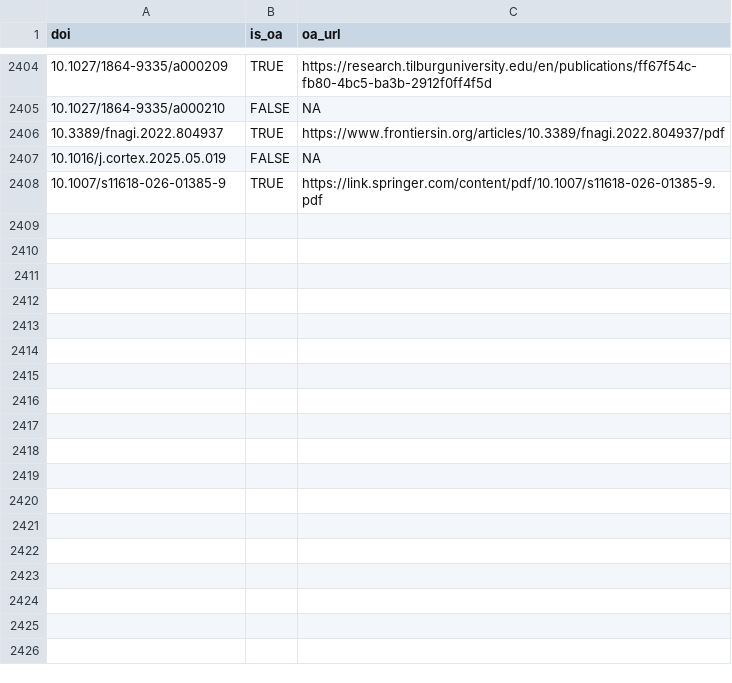
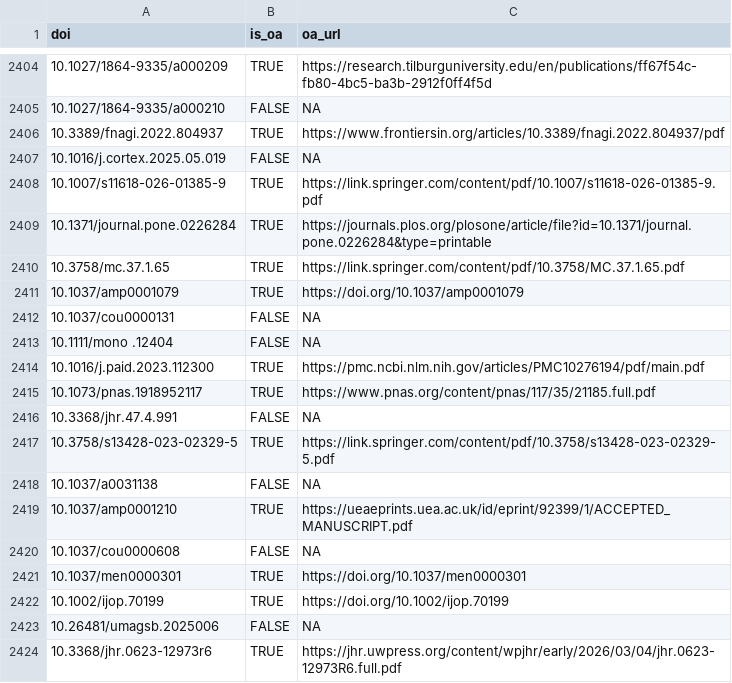
Before and after one commit to forrtproject/FReD-data, a CSV file: cache/unpaywall_oa.csv, drawn as a sheet; only a part is shown, gaps mark what is left out; the diff names each change by its address in the sheet, - before the commit and + after, or states it on an @@ line.

```diff
--- a/cache/unpaywall_oa.csv
+++ b/cache/unpaywall_oa.csv
+row 2409: 10.1371/journal.pone.0226284 | TRUE | https://journals.plos.org/plosone/article/file?id=10.1371/journal.pone.0226284&type=printable
+row 2410: 10.3758/mc.37.1.65 | TRUE | https://link.springer.com/content/pdf/10.3758/MC.37.1.65.pdf
+row 2411: 10.1037/amp0001079 | TRUE | https://doi.org/10.1037/amp0001079
+row 2412: 10.1037/cou0000131 | FALSE | NA
+row 2413: 10.1111/mono .12404 | FALSE | NA
+row 2414: 10.1016/j.paid.2023.112300 | TRUE | https://pmc.ncbi.nlm.nih.gov/articles/PMC10276194/pdf/main.pdf
+row 2415: 10.1073/pnas.1918952117 | TRUE | https://www.pnas.org/content/pnas/117/35/21185.full.pdf
+row 2416: 10.3368/jhr.47.4.991 | FALSE | NA
+row 2417: 10.3758/s13428-023-02329-5 | TRUE | https://link.springer.com/content/pdf/10.3758/s13428-023-02329-5.pdf
+row 2418: 10.1037/a0031138 | FALSE | NA
+row 2419: 10.1037/amp0001210 | TRUE | https://ueaeprints.uea.ac.uk/id/eprint/92399/1/ACCEPTED_MANUSCRIPT.pdf
+row 2420: 10.1037/cou0000608 | FALSE | NA
+row 2421: 10.1037/men0000301 | TRUE | https://doi.org/10.1037/men0000301
+row 2422: 10.1002/ijop.70199 | TRUE | https://doi.org/10.1002/ijop.70199
+row 2423: 10.26481/umagsb.2025006 | FALSE | NA
+row 2424: 10.3368/jhr.0623-12973r6 | TRUE | https://jhr.uwpress.org/content/wpjhr/early/2026/03/04/jhr.0623-12973R6.full.pdf
```
Also changed, not shown: cache/openalex_keywords_language.csv, output/flora_export_log.csv, 4 other files.
